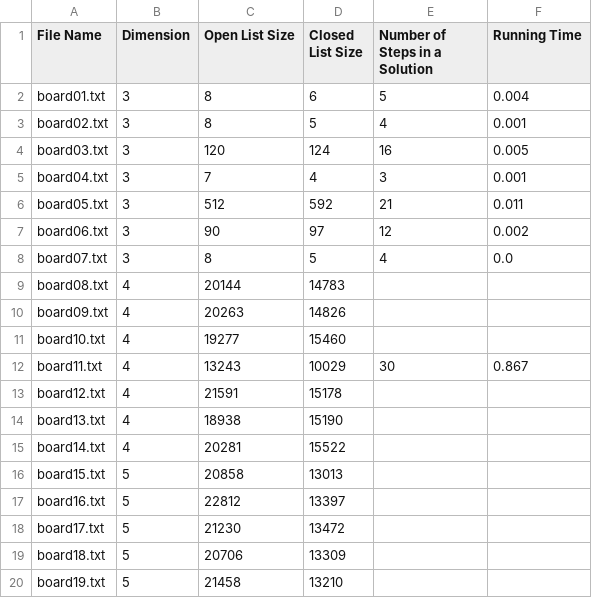
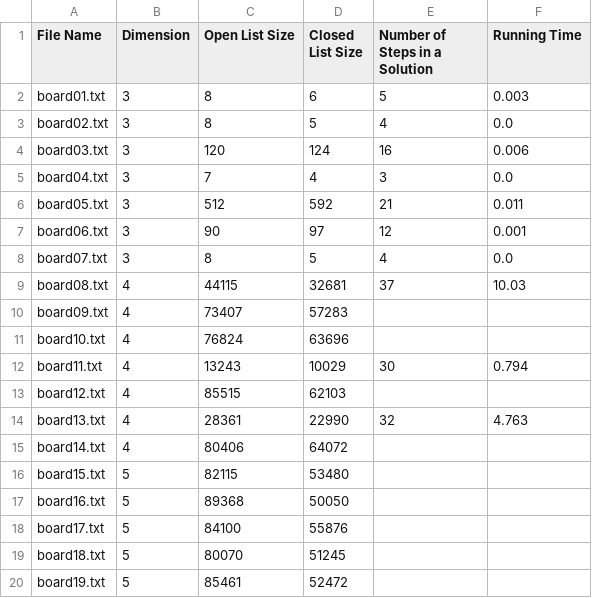
Before and after one commit to chinghang0504/15Puzzle, a CSV file: results/puzzle_result_1.csv, drawn as a sheet; only a part is shown; the diff covers the shown part only.

```diff
--- a/results/puzzle_result_1.csv
+++ b/results/puzzle_result_1.csv
@@ -1,20 +1,20 @@
 File Name,Dimension,Open List Size,Closed List Size,Number of Steps in a Solution,Running Time
-board01.txt,3,8,6,5,0.004
-board02.txt,3,8,5,4,0.001
-board03.txt,3,120,124,16,0.005
-board04.txt,3,7,4,3,0.001
+board01.txt,3,8,6,5,0.003
+board02.txt,3,8,5,4,0.0
+board03.txt,3,120,124,16,0.006
+board04.txt,3,7,4,3,0.0
 board05.txt,3,512,592,21,0.011
-board06.txt,3,90,97,12,0.002
+board06.txt,3,90,97,12,0.001
 board07.txt,3,8,5,4,0.0
-board08.txt,4,20144,14783,,
-board09.txt,4,20263,14826,,
-board10.txt,4,19277,15460,,
-board11.txt,4,13243,10029,30,0.867
-board12.txt,4,21591,15178,,
-board13.txt,4,18938,15190,,
-board14.txt,4,20281,15522,,
-board15.txt,5,20858,13013,,
-board16.txt,5,22812,13397,,
-board17.txt,5,21230,13472,,
-board18.txt,5,20706,13309,,
-board19.txt,5,21458,13210,,
+board08.txt,4,44115,32681,37,10.03
+board09.txt,4,73407,57283,,
+board10.txt,4,76824,63696,,
+board11.txt,4,13243,10029,30,0.794
+board12.txt,4,85515,62103,,
+board13.txt,4,28361,22990,32,4.763
+board14.txt,4,80406,64072,,
+board15.txt,5,82115,53480,,
+board16.txt,5,89368,50050,,
+board17.txt,5,84100,55876,,
+board18.txt,5,80070,51245,,
+board19.txt,5,85461,52472,,
```
Also changed, not shown: 42 edited cells elsewhere in this file, results/puzzle_result_2.csv, 2 other files.
